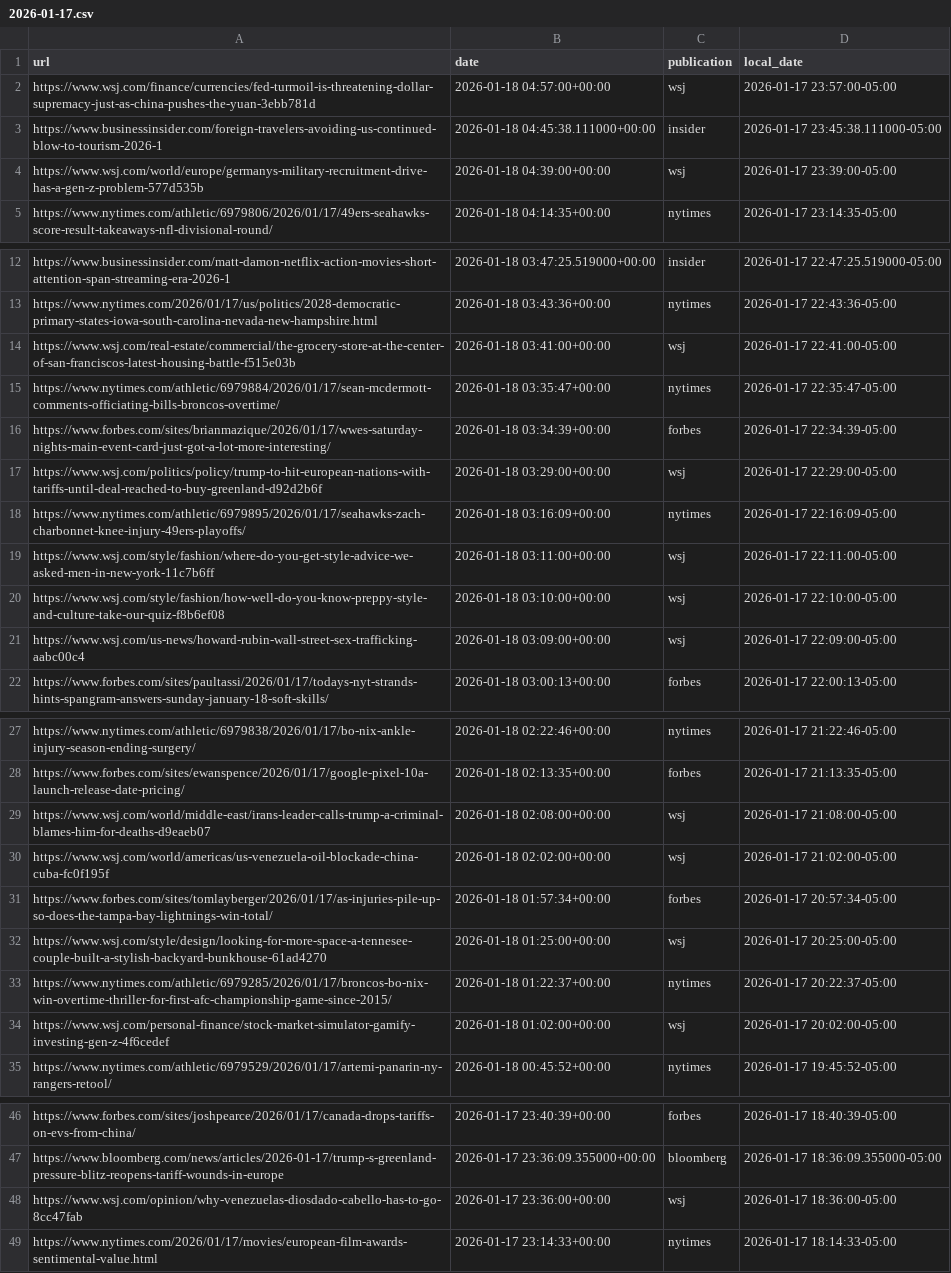
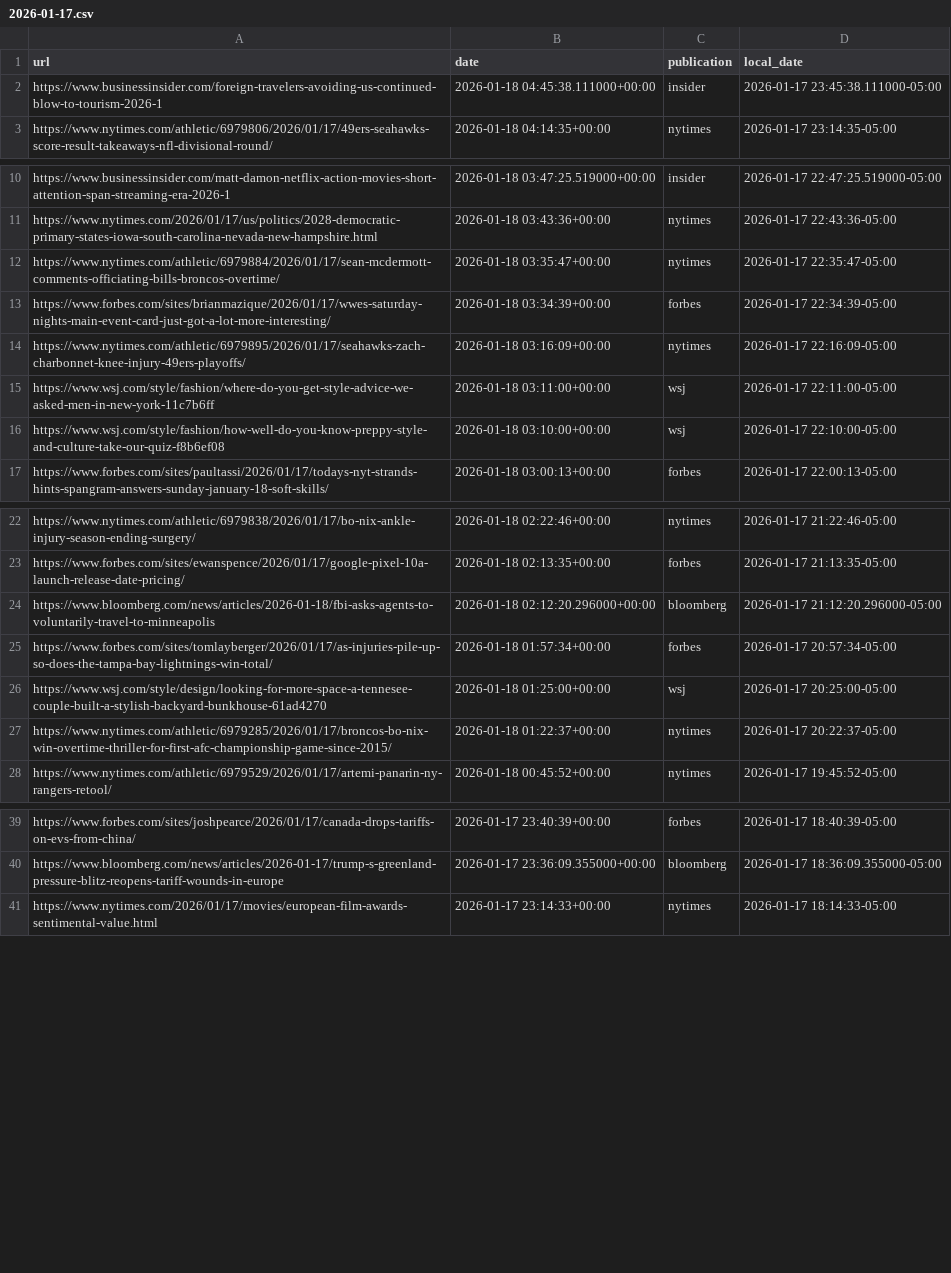
Before and after one commit to seo-detective/sitemap-tracker, a CSV file: data/daily/2026-01-17.csv, drawn as a sheet; only a part is shown, gaps mark what is left out; removed rows and columns are numbered as before the commit, all else as after; the diff covers the shown part only; the diff names each change by its address in the sheet, - before the commit and + after, or states it on an @@ line.

```diff
--- a/data/daily/2026-01-17.csv
+++ b/data/daily/2026-01-17.csv
-row 2: https://www.wsj.com/finance/currencies/fed-turmoil-is-threatening-dollar-supremacy-just-as-china-pushes-the-yuan-3ebb781d | 2026-01-18 04:57:00+00:00 | wsj | 2026-01-17 23:57:00-05:00
-row 4: https://www.wsj.com/world/europe/germanys-military-recruitment-drive-has-a-gen-z-problem-577d535b | 2026-01-18 04:39:00+00:00 | wsj | 2026-01-17 23:39:00-05:00
-row 14: https://www.wsj.com/real-estate/commercial/the-grocery-store-at-the-center-of-san-franciscos-latest-housing-battle-f515e03b | 2026-01-18 03:41:00+00:00 | wsj | 2026-01-17 22:41:00-05:00
-row 17: https://www.wsj.com/politics/policy/trump-to-hit-european-nations-with-tariffs-until-deal-reached-to-buy-greenland-d92d2b6f | 2026-01-18 03:29:00+00:00 | wsj | 2026-01-17 22:29:00-05:00
-row 21: https://www.wsj.com/us-news/howard-rubin-wall-street-sex-trafficking-aabc00c4 | 2026-01-18 03:09:00+00:00 | wsj | 2026-01-17 22:09:00-05:00
-row 29: https://www.wsj.com/world/middle-east/irans-leader-calls-trump-a-criminal-blames-him-for-deaths-d9eaeb07 | 2026-01-18 02:08:00+00:00 | wsj | 2026-01-17 21:08:00-05:00
-row 30: https://www.wsj.com/world/americas/us-venezuela-oil-blockade-china-cuba-fc0f195f | 2026-01-18 02:02:00+00:00 | wsj | 2026-01-17 21:02:00-05:00
+row 24: https://www.bloomberg.com/news/articles/2026-01-18/fbi-asks-agents-to-voluntarily-travel-to-minneapolis | 2026-01-18 02:12:20.296000+00:00 | bloomberg | 2026-01-17 21:12:20.296000-05:00
-row 34: https://www.wsj.com/personal-finance/stock-market-simulator-gamify-investing-gen-z-4f6cedef | 2026-01-18 01:02:00+00:00 | wsj | 2026-01-17 20:02:00-05:00
-row 48: https://www.wsj.com/opinion/why-venezuelas-diosdado-cabello-has-to-go-8cc47fab | 2026-01-17 23:36:00+00:00 | wsj | 2026-01-17 18:36:00-05:00
```
Also changed, not shown: 1 added row, 10 removed rows and 1 moved row elsewhere in this file, data/daily/2025-12-19.csv, 3 other files.
